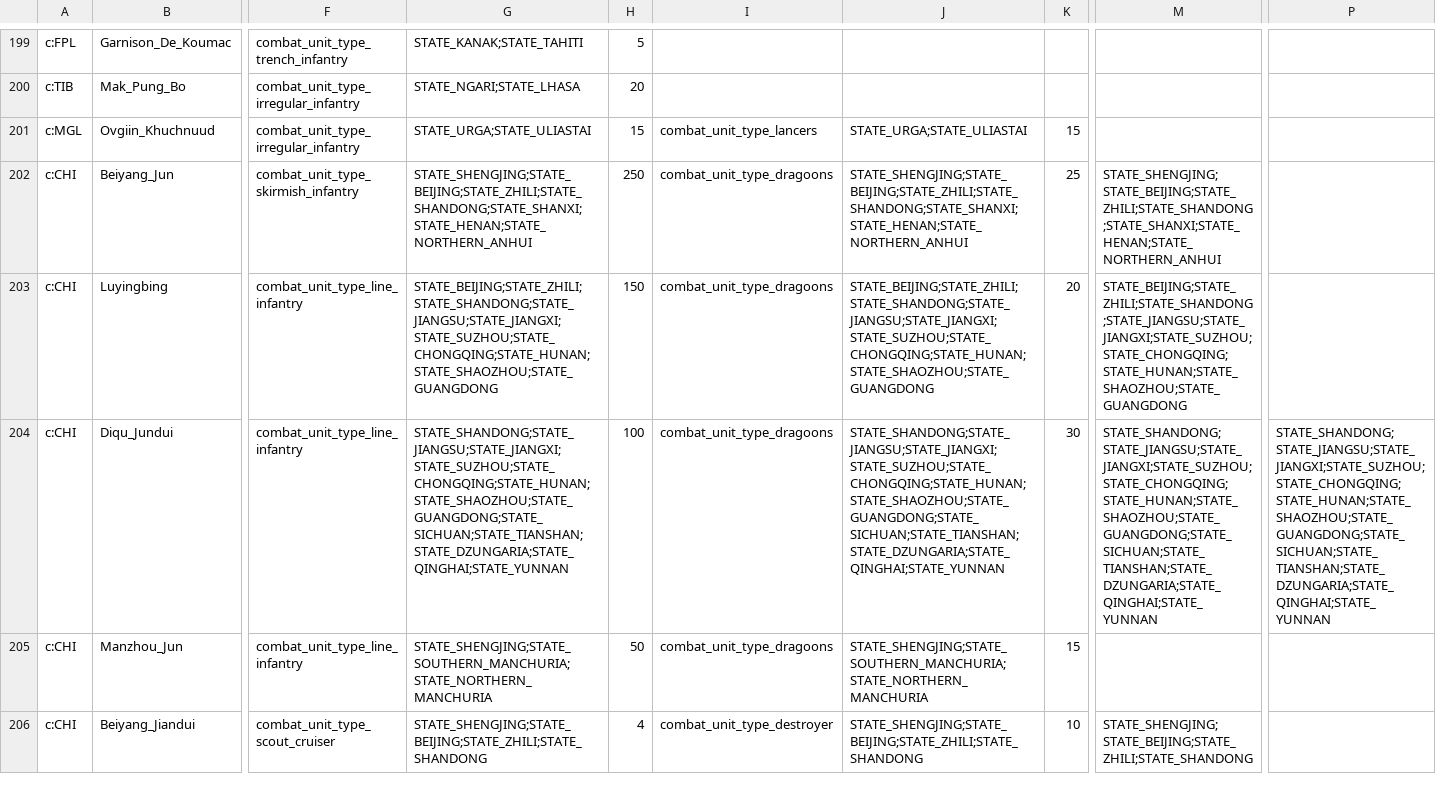
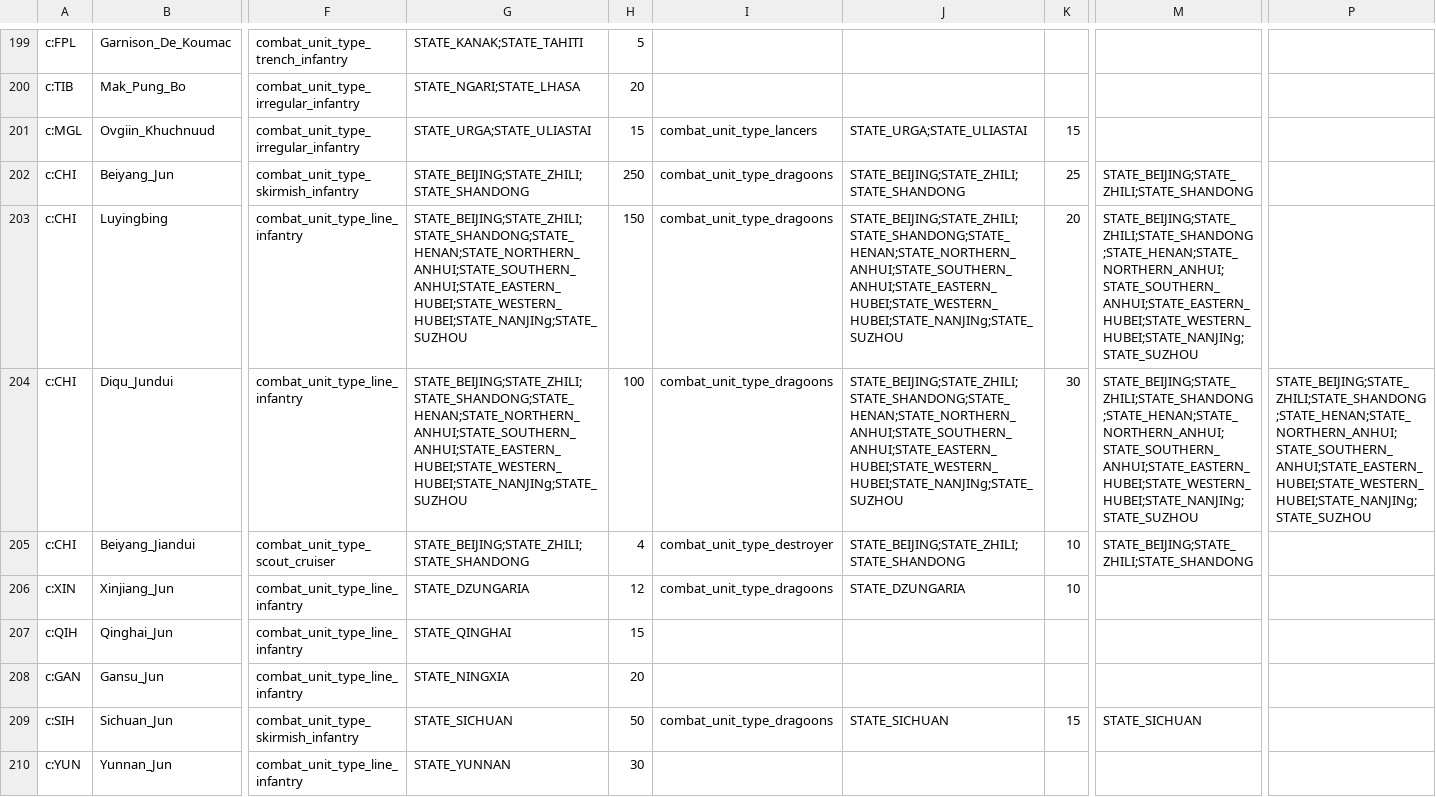
Before and after one commit to AlexJFDev/Vic3-World-War-One-Mod, a CSV file: scripts/mod/data/military_units.csv, drawn as a sheet; only a part is shown, gaps mark what is left out; removed rows and columns are numbered as before the commit, all else as after; rows hold the shown columns only; the diff covers the shown part only; the diff names each change by its address in the sheet, - before the commit and + after, or states it on an @@ line.

```diff
--- a/scripts/mod/data/military_units.csv
+++ b/scripts/mod/data/military_units.csv
-G202: STATE_SHENGJING;STATE_BEIJING;STATE_ZHILI;STATE_SHANDONG;STATE_SHANXI;STATE_HENAN;STATE_NORTHERN_ANHUI
+G202: STATE_BEIJING;STATE_ZHILI;STATE_SHANDONG
-J202: STATE_SHENGJING;STATE_BEIJING;STATE_ZHILI;STATE_SHANDONG;STATE_SHANXI;STATE_HENAN;STATE_NORTHERN_ANHUI
+J202: STATE_BEIJING;STATE_ZHILI;STATE_SHANDONG
-M202: STATE_SHENGJING;STATE_BEIJING;STATE_ZHILI;STATE_SHANDONG;STATE_SHANXI;STATE_HENAN;STATE_NORTHERN_ANHUI
+M202: STATE_BEIJING;STATE_ZHILI;STATE_SHANDONG
-G203: STATE_BEIJING;STATE_ZHILI;STATE_SHANDONG;STATE_JIANGSU;STATE_JIANGXI;STATE_SUZHOU;STATE_CHONGQING;STATE_HUNAN;STATE_SHAOZHOU;STATE_GUANGDONG
+G203: STATE_BEIJING;STATE_ZHILI;STATE_SHANDONG;STATE_HENAN;STATE_NORTHERN_ANHUI;STATE_SOUTHERN_ANHUI;STATE_EASTERN_HUBEI;STATE_WESTERN_HUBEI;STATE_NANJINg;STATE_SUZHOU
-J203: STATE_BEIJING;STATE_ZHILI;STATE_SHANDONG;STATE_JIANGSU;STATE_JIANGXI;STATE_SUZHOU;STATE_CHONGQING;STATE_HUNAN;STATE_SHAOZHOU;STATE_GUANGDONG
+J203: STATE_BEIJING;STATE_ZHILI;STATE_SHANDONG;STATE_HENAN;STATE_NORTHERN_ANHUI;STATE_SOUTHERN_ANHUI;STATE_EASTERN_HUBEI;STATE_WESTERN_HUBEI;STATE_NANJINg;STATE_SUZHOU
-M203: STATE_BEIJING;STATE_ZHILI;STATE_SHANDONG;STATE_JIANGSU;STATE_JIANGXI;STATE_SUZHOU;STATE_CHONGQING;STATE_HUNAN;STATE_SHAOZHOU;STATE_GUANGDONG
+M203: STATE_BEIJING;STATE_ZHILI;STATE_SHANDONG;STATE_HENAN;STATE_NORTHERN_ANHUI;STATE_SOUTHERN_ANHUI;STATE_EASTERN_HUBEI;STATE_WESTERN_HUBEI;STATE_NANJINg;STATE_SUZHOU
-G204: STATE_SHANDONG;STATE_JIANGSU;STATE_JIANGXI;STATE_SUZHOU;STATE_CHONGQING;STATE_HUNAN;STATE_SHAOZHOU;STATE_GUANGDONG;STATE_SICHUAN;STATE_TIANSHAN;STATE_DZUNGARIA;STATE_QINGHAI;STATE_YUNNAN
+G204: STATE_BEIJING;STATE_ZHILI;STATE_SHANDONG;STATE_HENAN;STATE_NORTHERN_ANHUI;STATE_SOUTHERN_ANHUI;STATE_EASTERN_HUBEI;STATE_WESTERN_HUBEI;STATE_NANJINg;STATE_SUZHOU
-J204: STATE_SHANDONG;STATE_JIANGSU;STATE_JIANGXI;STATE_SUZHOU;STATE_CHONGQING;STATE_HUNAN;STATE_SHAOZHOU;STATE_GUANGDONG;STATE_SICHUAN;STATE_TIANSHAN;STATE_DZUNGARIA;STATE_QINGHAI;STATE_YUNNAN
+J204: STATE_BEIJING;STATE_ZHILI;STATE_SHANDONG;STATE_HENAN;STATE_NORTHERN_ANHUI;STATE_SOUTHERN_ANHUI;STATE_EASTERN_HUBEI;STATE_WESTERN_HUBEI;STATE_NANJINg;STATE_SUZHOU
-M204: STATE_SHANDONG;STATE_JIANGSU;STATE_JIANGXI;STATE_SUZHOU;STATE_CHONGQING;STATE_HUNAN;STATE_SHAOZHOU;STATE_GUANGDONG;STATE_SICHUAN;STATE_TIANSHAN;STATE_DZUNGARIA;STATE_QINGHAI;STATE_YUNNAN
+M204: STATE_BEIJING;STATE_ZHILI;STATE_SHANDONG;STATE_HENAN;STATE_NORTHERN_ANHUI;STATE_SOUTHERN_ANHUI;STATE_EASTERN_HUBEI;STATE_WESTERN_HUBEI;STATE_NANJINg;STATE_SUZHOU
-P204: STATE_SHANDONG;STATE_JIANGSU;STATE_JIANGXI;STATE_SUZHOU;STATE_CHONGQING;STATE_HUNAN;STATE_SHAOZHOU;STATE_GUANGDONG;STATE_SICHUAN;STATE_TIANSHAN;STATE_DZUNGARIA;STATE_QINGHAI;STATE_YUNNAN
+P204: STATE_BEIJING;STATE_ZHILI;STATE_SHANDONG;STATE_HENAN;STATE_NORTHERN_ANHUI;STATE_SOUTHERN_ANHUI;STATE_EASTERN_HUBEI;STATE_WESTERN_HUBEI;STATE_NANJINg;STATE_SUZHOU
-row 205: c:CHI | Manzhou_Jun | combat_unit_type_line_infantry | STATE_SHENGJING;STATE_SOUTHERN_MANCHURIA;STATE_NORTHERN_MANCHURIA | 50 | combat_unit_type_dragoons | STATE_SHENGJING;STATE_SOUTHERN_MANCHURIA;STATE_NORTHERN_MANCHURIA | 15
-G205: STATE_SHENGJING;STATE_BEIJING;STATE_ZHILI;STATE_SHANDONG
+G205: STATE_BEIJING;STATE_ZHILI;STATE_SHANDONG
-J205: STATE_SHENGJING;STATE_BEIJING;STATE_ZHILI;STATE_SHANDONG
+J205: STATE_BEIJING;STATE_ZHILI;STATE_SHANDONG
-M205: STATE_SHENGJING;STATE_BEIJING;STATE_ZHILI;STATE_SHANDONG
+M205: STATE_BEIJING;STATE_ZHILI;STATE_SHANDONG
+row 206: c:XIN | Xinjiang_Jun | combat_unit_type_line_infantry | STATE_DZUNGARIA | 12 | combat_unit_type_dragoons | STATE_DZUNGARIA | 10
+row 207: c:QIH | Qinghai_Jun | combat_unit_type_line_infantry | STATE_QINGHAI | 15
+row 208: c:GAN | Gansu_Jun | combat_unit_type_line_infantry | STATE_NINGXIA | 20
+row 209: c:SIH | Sichuan_Jun | combat_unit_type_skirmish_infantry | STATE_SICHUAN | 50 | combat_unit_type_dragoons | STATE_SICHUAN | 15 | STATE_SICHUAN
+row 210: c:YUN | Yunnan_Jun | combat_unit_type_line_infantry | STATE_YUNNAN | 30
```
Also changed, not shown: 10 added rows and 5 edited cells elsewhere in this file, scripts/mod/data/country_definitions.csv, scripts/mod/data/state_buildings.csv, 15 other files.
